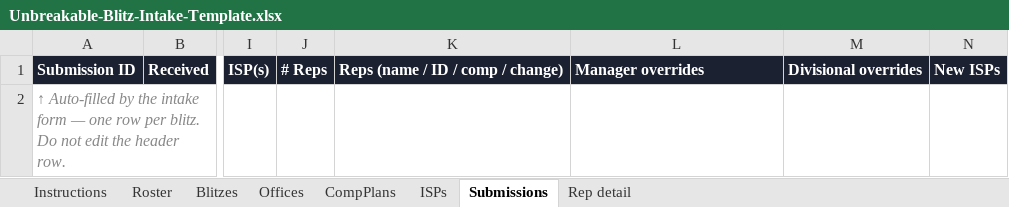
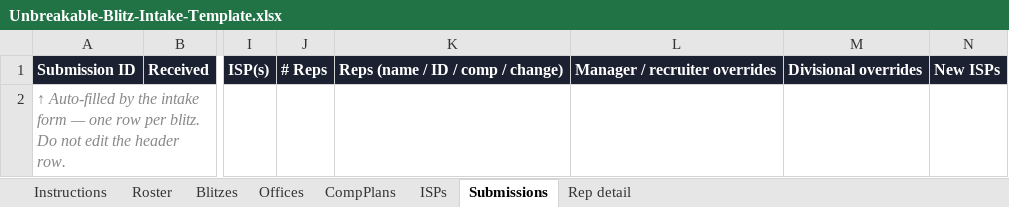
Before and after one commit to roshanstagger-jpg/unbreakable-blitz-intake, an Excel workbook: template/Unbreakable-Blitz-Intake-Template.xlsx, sheet Submissions, drawn as a sheet; only a part is shown, gaps mark what is left out; values as stored, in another font and other column widths than the file's, no borders; the diff names each change by its address in the sheet, - before the commit and + after, or states it on an @@ line.

```diff
--- a/template/Unbreakable-Blitz-Intake-Template.xlsx (sheet Submissions)
+++ b/template/Unbreakable-Blitz-Intake-Template.xlsx (sheet Submissions)
-L1: Manager overrides
+L1: Manager / recruiter overrides
```
Also changed, not shown: 2 other files.
